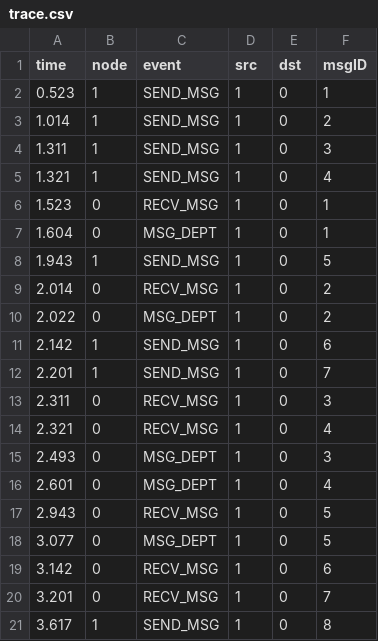
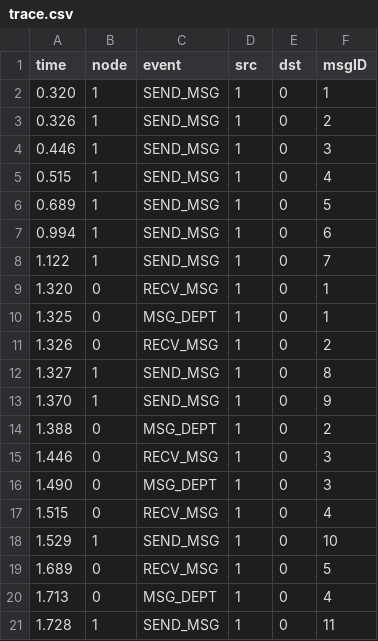
Before and after one commit to BaldFox1567/RCP103-TP2, a CSV file: java/seance3/trace.csv, drawn as a sheet.

```diff
--- a/java/seance3/trace.csv
+++ b/java/seance3/trace.csv
@@ -1,21 +1,21 @@
 time,node,event,src,dst,msgID
-0.523,1,SEND_MSG,1,0,1
-1.014,1,SEND_MSG,1,0,2
-1.311,1,SEND_MSG,1,0,3
-1.321,1,SEND_MSG,1,0,4
-1.523,0,RECV_MSG,1,0,1
-1.604,0,MSG_DEPT,1,0,1
-1.943,1,SEND_MSG,1,0,5
-2.014,0,RECV_MSG,1,0,2
-2.022,0,MSG_DEPT,1,0,2
-2.142,1,SEND_MSG,1,0,6
-2.201,1,SEND_MSG,1,0,7
-2.311,0,RECV_MSG,1,0,3
-2.321,0,RECV_MSG,1,0,4
-2.493,0,MSG_DEPT,1,0,3
-2.601,0,MSG_DEPT,1,0,4
-2.943,0,RECV_MSG,1,0,5
-3.077,0,MSG_DEPT,1,0,5
-3.142,0,RECV_MSG,1,0,6
-3.201,0,RECV_MSG,1,0,7
-3.617,1,SEND_MSG,1,0,8
+0.320,1,SEND_MSG,1,0,1
+0.326,1,SEND_MSG,1,0,2
+0.446,1,SEND_MSG,1,0,3
+0.515,1,SEND_MSG,1,0,4
+0.689,1,SEND_MSG,1,0,5
+0.994,1,SEND_MSG,1,0,6
+1.122,1,SEND_MSG,1,0,7
+1.320,0,RECV_MSG,1,0,1
+1.325,0,MSG_DEPT,1,0,1
+1.326,0,RECV_MSG,1,0,2
+1.327,1,SEND_MSG,1,0,8
+1.370,1,SEND_MSG,1,0,9
+1.388,0,MSG_DEPT,1,0,2
+1.446,0,RECV_MSG,1,0,3
+1.490,0,MSG_DEPT,1,0,3
+1.515,0,RECV_MSG,1,0,4
+1.529,1,SEND_MSG,1,0,10
+1.689,0,RECV_MSG,1,0,5
+1.713,0,MSG_DEPT,1,0,4
+1.728,1,SEND_MSG,1,0,11
```
Also changed, not shown: java/seance3/results/resultats.csv.
